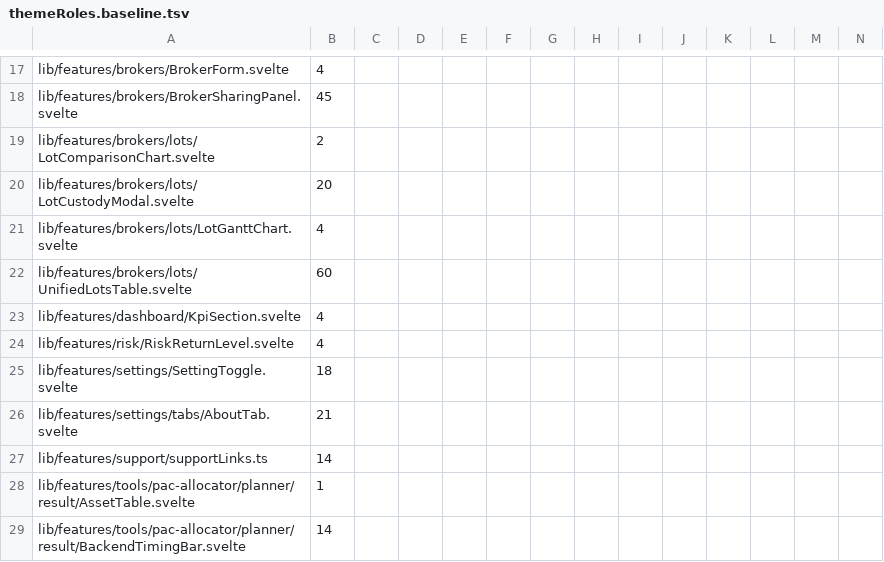
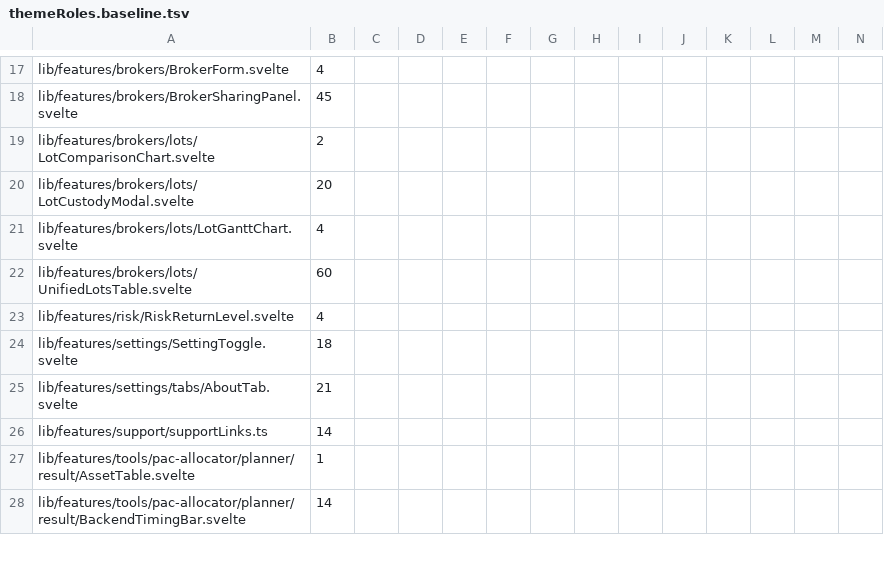
Before and after one commit to Librefolio/LibreFolio, a TSV file: frontend/src/themeRoles.baseline.tsv, drawn as a sheet; only a part is shown, gaps mark what is left out; rows hold the shown columns only; the diff names each change by its address in the sheet, - before the commit and + after, or states it on an @@ line.

Commit message:
feat(dashboard): KPI bars on category roles
- book value bg-lf-cat-etf, cash bg-lf-cat-liquidity (R3-5)
- parity flag on: T's --lf-cat-* held to chartCategories
- ratchet baseline drops KpiSection (m1 594 -> 590)

```diff
--- a/frontend/src/themeRoles.baseline.tsv
+++ b/frontend/src/themeRoles.baseline.tsv
-row 23: lib/features/dashboard/KpiSection.svelte | 4
```
Also changed, not shown: 3 other files.
